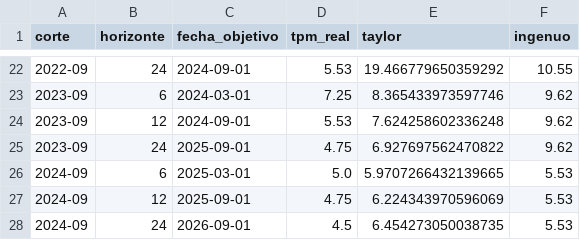
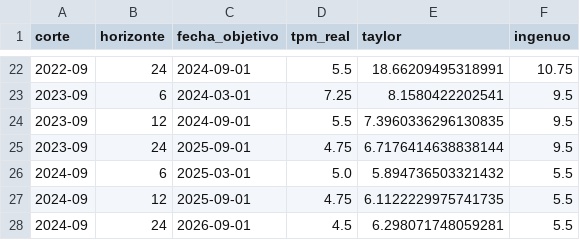
Before and after one commit to danielcornejo2/Proyecto_Economia, a CSV file: hito_3/resultados/evaluacion_horizontes_detalle.csv, drawn as a sheet; only a part is shown, gaps mark what is left out; the diff covers the shown part only.

```diff
--- a/hito_3/resultados/evaluacion_horizontes_detalle.csv
+++ b/hito_3/resultados/evaluacion_horizontes_detalle.csv
@@ -22,7 +22,7 @@ corte,horizonte,fecha_objetivo,tpm_real,taylor,ingenuo
-2022-09,24,2024-09-01,5.53,19.466779650359292,10.55
-2023-09,6,2024-03-01,7.25,8.365433973597746,9.62
-2023-09,12,2024-09-01,5.53,7.624258602336248,9.62
-2023-09,24,2025-09-01,4.75,6.927697562470822,9.62
-2024-09,6,2025-03-01,5.0,5.9707266432139665,5.53
-2024-09,12,2025-09-01,4.75,6.224343970596069,5.53
-2024-09,24,2026-09-01,4.5,6.454273050038735,5.53
+2022-09,24,2024-09-01,5.5,18.66209495318991,10.75
+2023-09,6,2024-03-01,7.25,8.1580422202541,9.5
+2023-09,12,2024-09-01,5.5,7.3960336296130835,9.5
+2023-09,24,2025-09-01,4.75,6.7176414638838144,9.5
+2024-09,6,2025-03-01,5.0,5.894736503321432,5.5
+2024-09,12,2025-09-01,4.75,6.1122229975741735,5.5
+2024-09,24,2026-09-01,4.5,6.298071748059281,5.5
```
Also changed, not shown: 34 edited cells elsewhere in this file, hito_3/resultados/proyeccion_taylor_24m.csv, 4 other files.
